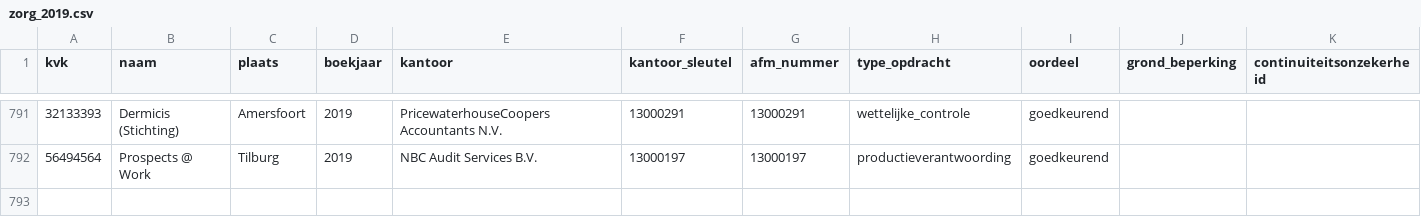
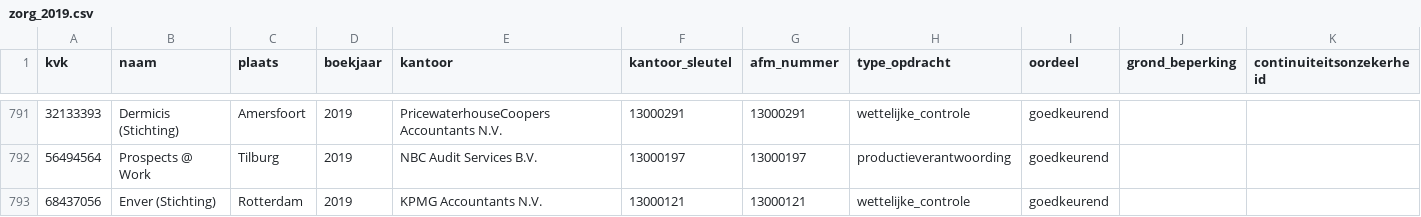
Before and after one commit to boazbuilds/Whosigns, a CSV file: pipeline/oogst/zorg_2019.csv, drawn as a sheet; only a part is shown, gaps mark what is left out; the diff names each change by its address in the sheet, - before the commit and + after, or states it on an @@ line.

```diff
--- a/pipeline/oogst/zorg_2019.csv
+++ b/pipeline/oogst/zorg_2019.csv
+row 793: 68437056 | Enver (Stichting) | Rotterdam | 2019 | KPMG Accountants N.V. | 13000121 | 13000121 | wettelijke_controle | goedkeurend
```
Also changed, not shown: 1 other file.
